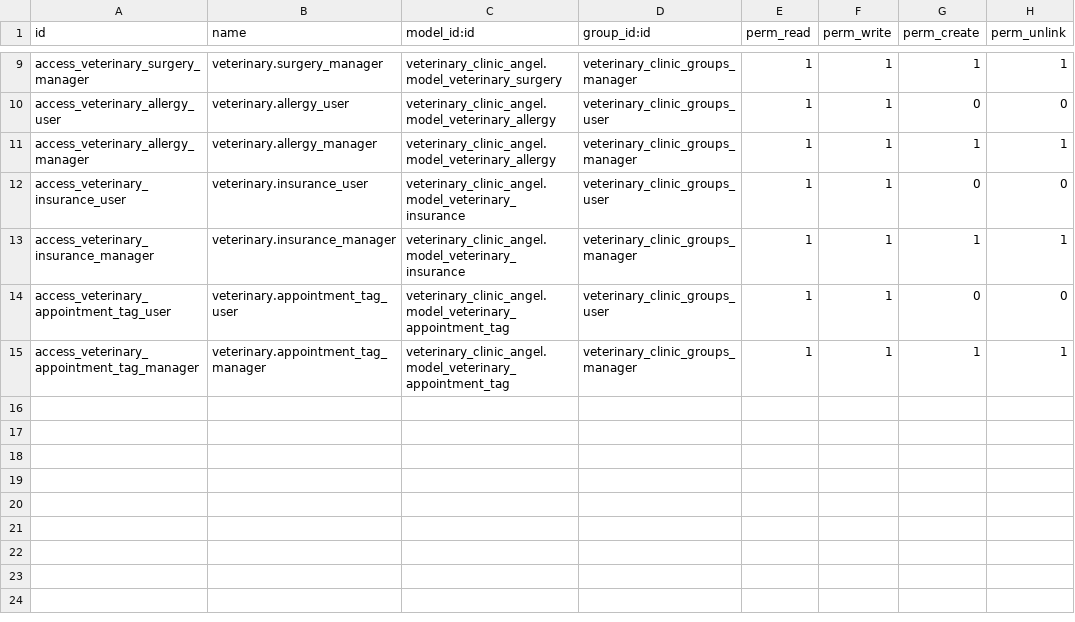
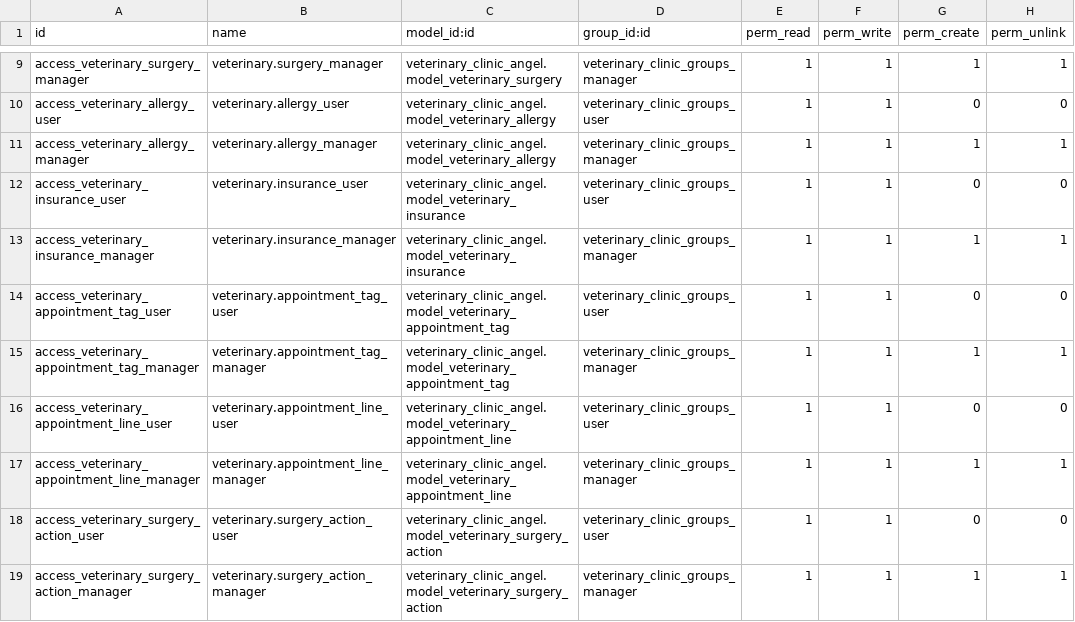
Before and after one commit to nachoserra-domatix/cursoaeodoo2024-2, a CSV file: veterinary_clinic_angel/security/ir.model.access.csv, drawn as a sheet; only a part is shown, gaps mark what is left out; the diff names each change by its address in the sheet, - before the commit and + after, or states it on an @@ line.

```diff
--- a/veterinary_clinic_angel/security/ir.model.access.csv
+++ b/veterinary_clinic_angel/security/ir.model.access.csv
+row 16: access_veterinary_appointment_line_user | veterinary.appointment_line_user | veterinary_clinic_angel.model_veterinary_appointment_line | veterinary_clinic_groups_user | 1 | 1 | 0 | 0
+row 17: access_veterinary_appointment_line_manager | veterinary.appointment_line_manager | veterinary_clinic_angel.model_veterinary_appointment_line | veterinary_clinic_groups_manager | 1 | 1 | 1 | 1
+row 18: access_veterinary_surgery_action_user | veterinary.surgery_action_user | veterinary_clinic_angel.model_veterinary_surgery_action | veterinary_clinic_groups_user | 1 | 1 | 0 | 0
+row 19: access_veterinary_surgery_action_manager | veterinary.surgery_action_manager | veterinary_clinic_angel.model_veterinary_surgery_action | veterinary_clinic_groups_manager | 1 | 1 | 1 | 1
```
Also changed, not shown: 11 other files.
